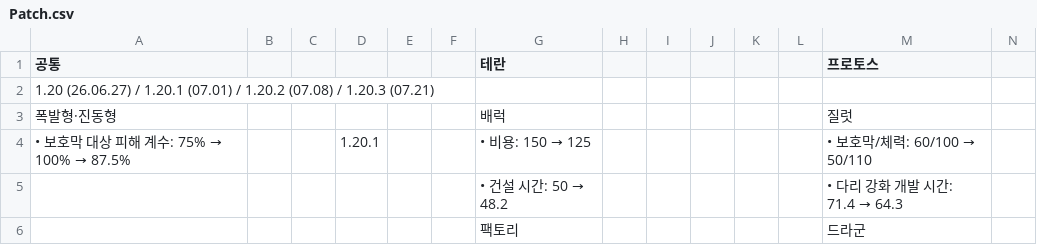
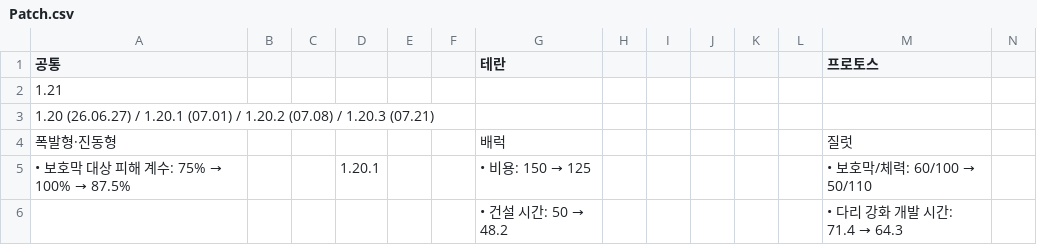
Before and after one commit to sksh1260/SC_Evo_Complete_Units, a CSV file: Patch.csv, drawn as a sheet; only a part is shown; the shorter side is filled out with more unchanged rows; rows hold the shown columns only; the diff names each change by its address in the sheet, - before the commit and + after, or states it on an @@ line.

```diff
--- a/Patch.csv
+++ b/Patch.csv
+row 2: 1.21
```
Also changed, not shown: 5 other files.
